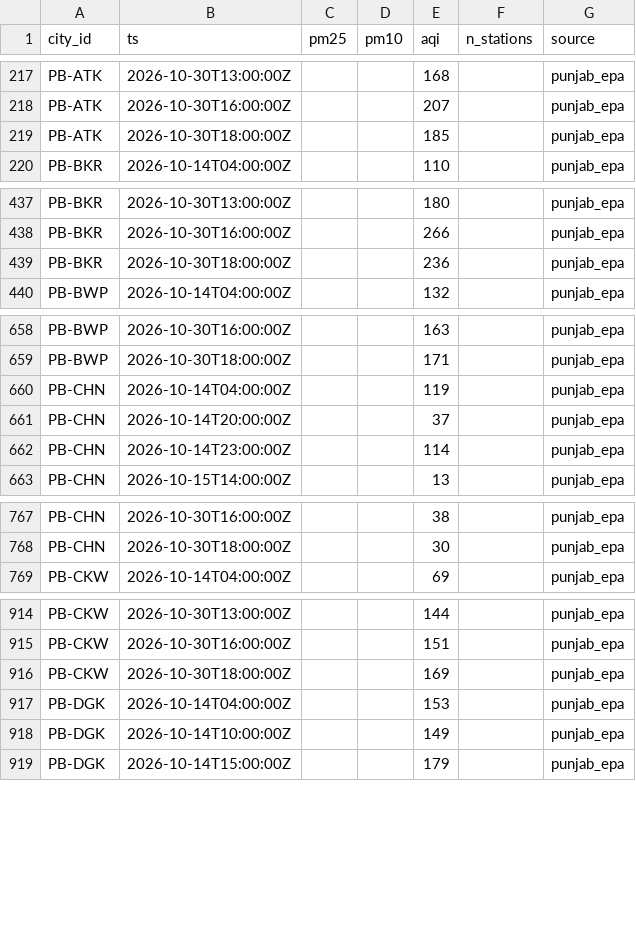
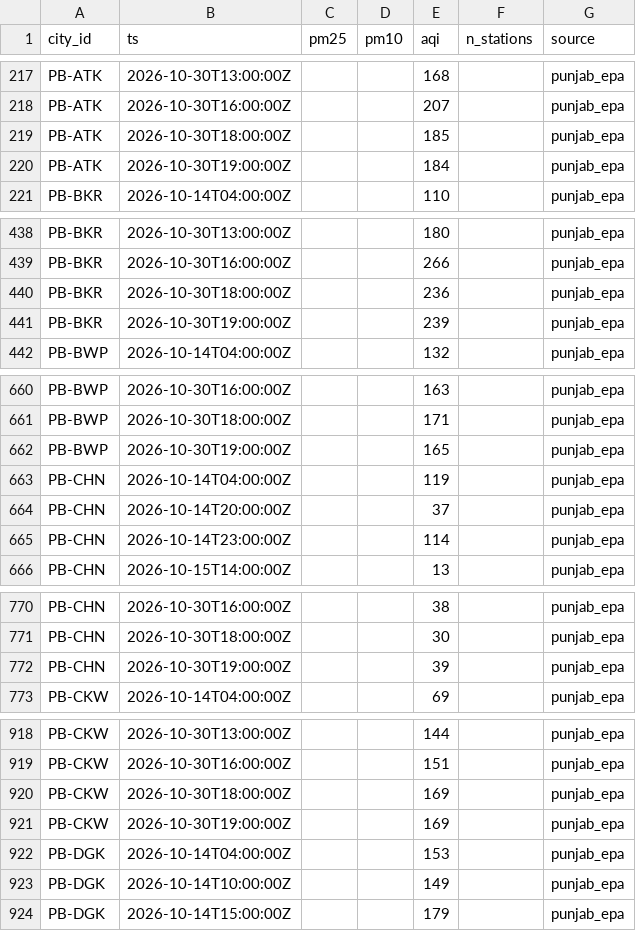
Before and after one commit to Xftab/airlume, a CSV file: data/archive/city_hourly/punjab_epa/2026-10.csv, drawn as a sheet; only a part is shown, gaps mark what is left out; the diff covers the shown part only.

Commit message:
data hourly collection from laptop

```diff
--- a/data/archive/city_hourly/punjab_epa/2026-10.csv
+++ b/data/archive/city_hourly/punjab_epa/2026-10.csv
@@ -219,2 +219,3 @@ PB-ATK,2026-10-30T16:00:00Z,,,207,,punjab_epa
 PB-ATK,2026-10-30T18:00:00Z,,,185,,punjab_epa
+PB-ATK,2026-10-30T19:00:00Z,,,184,,punjab_epa
 PB-BKR,2026-10-14T04:00:00Z,,,110,,punjab_epa
@@ -439,2 +440,3 @@ PB-BKR,2026-10-30T16:00:00Z,,,266,,punjab_epa
 PB-BKR,2026-10-30T18:00:00Z,,,236,,punjab_epa
+PB-BKR,2026-10-30T19:00:00Z,,,239,,punjab_epa
 PB-BWP,2026-10-14T04:00:00Z,,,132,,punjab_epa
@@ -659,2 +661,3 @@ PB-BWP,2026-10-30T16:00:00Z,,,163,,punjab_epa
 PB-BWP,2026-10-30T18:00:00Z,,,171,,punjab_epa
+PB-BWP,2026-10-30T19:00:00Z,,,165,,punjab_epa
 PB-CHN,2026-10-14T04:00:00Z,,,119,,punjab_epa
@@ -768,2 +771,3 @@ PB-CHN,2026-10-30T16:00:00Z,,,38,,punjab_epa
 PB-CHN,2026-10-30T18:00:00Z,,,30,,punjab_epa
+PB-CHN,2026-10-30T19:00:00Z,,,39,,punjab_epa
 PB-CKW,2026-10-14T04:00:00Z,,,69,,punjab_epa
@@ -916,2 +920,3 @@ PB-CKW,2026-10-30T16:00:00Z,,,151,,punjab_epa
 PB-CKW,2026-10-30T18:00:00Z,,,169,,punjab_epa
+PB-CKW,2026-10-30T19:00:00Z,,,169,,punjab_epa
 PB-DGK,2026-10-14T04:00:00Z,,,153,,punjab_epa
```
Also changed, not shown: 26 added rows elsewhere in this file, data/archive/forecasts/punjab_epa_forecast/2026-10.csv, data/archive/readings/punjab_epa/2026-10.csv.
